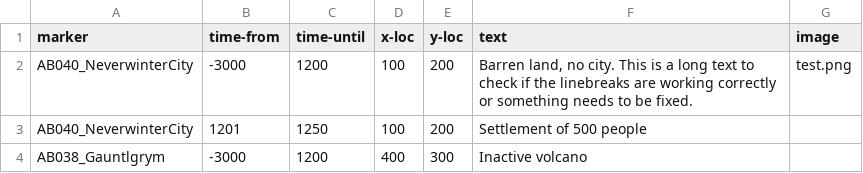
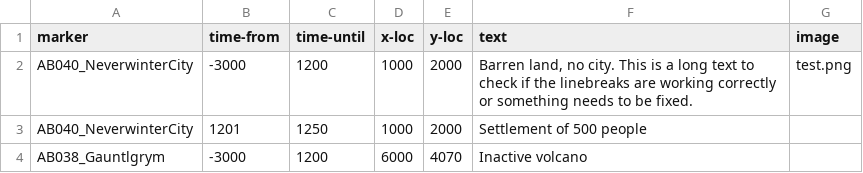
Before and after one commit to Zumpel96/Interactive-World-Map, a CSV file: data.csv, drawn as a sheet.

Commit message:
Adjusted Data.

```diff
--- a/data.csv
+++ b/data.csv
@@ -1,4 +1,4 @@
 marker;time-from;time-until;x-loc;y-loc;text;image
-AB040_NeverwinterCity;-3000;1200;100;200;Barren land, no city. This is a long text to check if the linebreaks are working correctly or something needs to be fixed.;test.png
-AB040_NeverwinterCity;1201;1250;100;200;Settlement of 500 people;
-AB038_Gauntlgrym;-3000;1200;400;300;Inactive volcano;
+AB040_NeverwinterCity;-3000;1200;1000;2000;Barren land, no city. This is a long text to check if the linebreaks are working correctly or something needs to be fixed.;test.png
+AB040_NeverwinterCity;1201;1250;1000;2000;Settlement of 500 people;
+AB038_Gauntlgrym;-3000;1200;6000;4070;Inactive volcano;
```
Also changed, not shown: 2 other files.
